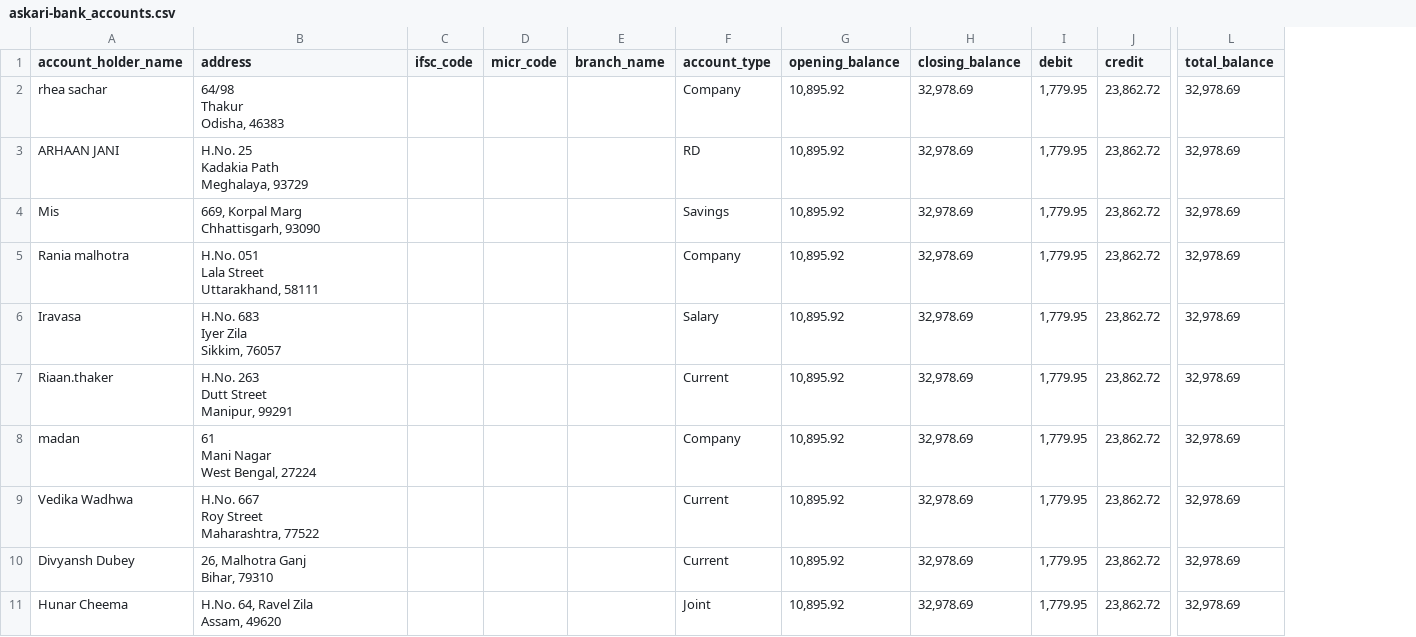
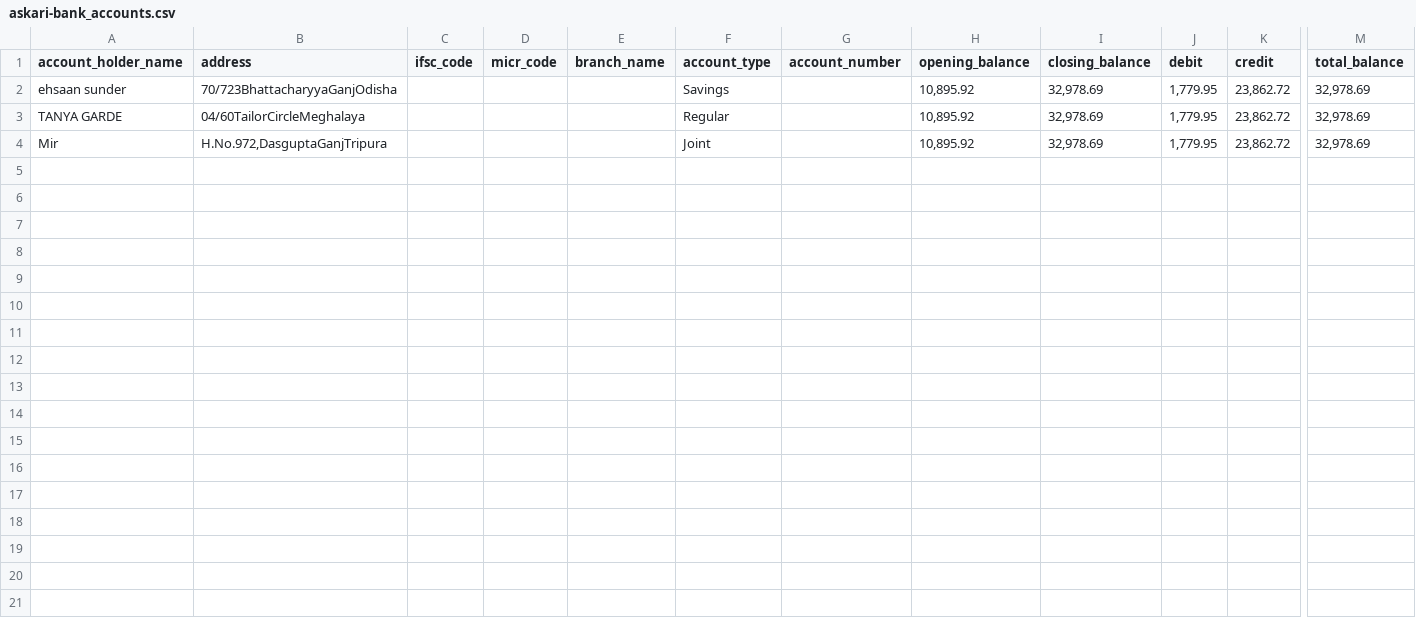
Before and after one commit to skm0079/multiply-file, a CSV file: excel_sheets/askari-bank_accounts.csv, drawn as a sheet; only a part is shown, gaps mark what is left out; removed rows and columns are numbered as before the commit, all else as after; rows hold the shown columns only; ↵ is a line break in a cell; the diff names each change by its address in the sheet, - before the commit and + after, or states it on an @@ line.

Commit message:
More address settings added

```diff
--- a/excel_sheets/askari-bank_accounts.csv
+++ b/excel_sheets/askari-bank_accounts.csv
+column G (account_number), empty
-row 2: rhea sachar | 64/98 ↵ Thakur ↵ Odisha, 46383 |  |  |  | Company | 10,895.92 | 32,978.69 | 1,779.95 | 23,862.72 | 32,978.69
-row 3: ARHAAN JANI | H.No. 25 ↵ Kadakia Path ↵ Meghalaya, 93729 |  |  |  | RD | 10,895.92 | 32,978.69 | 1,779.95 | 23,862.72 | 32,978.69
-A2 (account_holder_name): Mis
+A2 (account_holder_name): ehsaan sunder
-B2 (address): 669, Korpal Marg ↵ Chhattisgarh, 93090
+B2 (address): 70/723BhattacharyyaGanjOdisha
-row 5: Rania malhotra | H.No. 051 ↵ Lala Street ↵ Uttarakhand, 58111 |  |  |  | Company | 10,895.92 | 32,978.69 | 1,779.95 | 23,862.72 | 32,978.69
-row 6: Iravasa | H.No. 683 ↵ Iyer Zila ↵ Sikkim, 76057 |  |  |  | Salary | 10,895.92 | 32,978.69 | 1,779.95 | 23,862.72 | 32,978.69
-row 7: Riaan.thaker | H.No. 263 ↵ Dutt Street ↵ Manipur, 99291 |  |  |  | Current | 10,895.92 | 32,978.69 | 1,779.95 | 23,862.72 | 32,978.69
-row 8: madan | 61 ↵ Mani Nagar ↵ West Bengal, 27224 |  |  |  | Company | 10,895.92 | 32,978.69 | 1,779.95 | 23,862.72 | 32,978.69
-row 9: Vedika Wadhwa | H.No. 667 ↵ Roy Street ↵ Maharashtra, 77522 |  |  |  | Current | 10,895.92 | 32,978.69 | 1,779.95 | 23,862.72 | 32,978.69
-A3 (account_holder_name): Divyansh Dubey
+A3 (account_holder_name): TANYA GARDE
-B3 (address): 26, Malhotra Ganj ↵ Bihar, 79310
+B3 (address): 04/60TailorCircleMeghalaya
-F3 (account_type): Current
+F3 (account_type): Regular
-A4 (account_holder_name): Hunar Cheema
+A4 (account_holder_name): Mir
-B4 (address): H.No. 64, Ravel Zila ↵ Assam, 49620
+B4 (address): H.No.972,DasguptaGanjTripura
```
Also changed, not shown: 6 other files.
